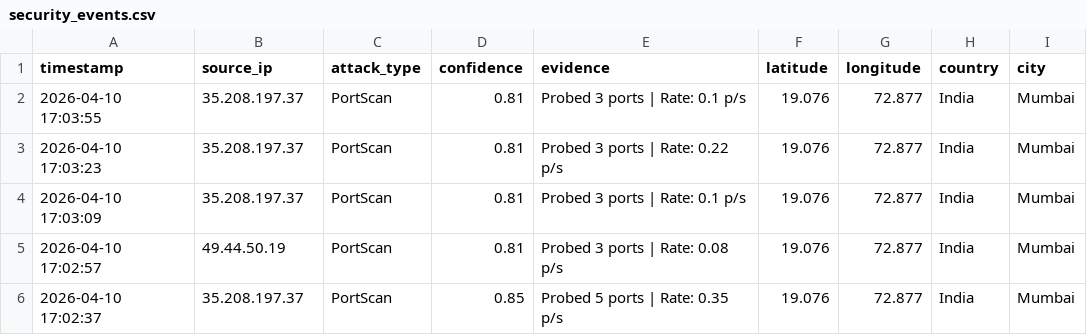
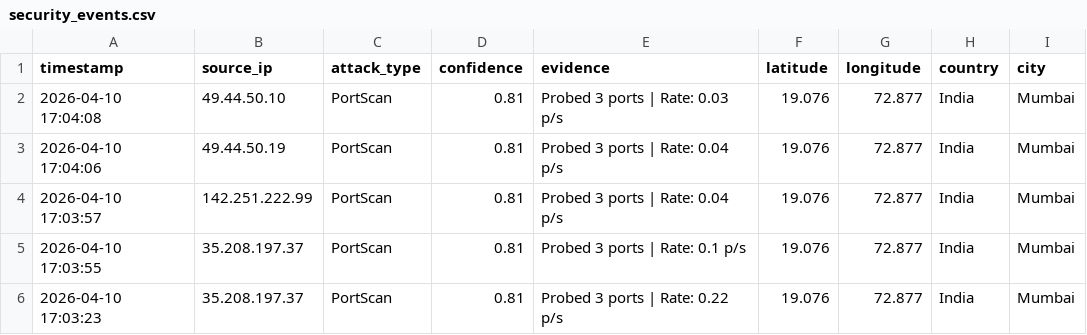
Before and after one commit to vinayak-salian/honeypot-idps, a CSV file: logs/security_events.csv, drawn as a sheet; only a part is shown; the shorter side is filled out with more unchanged rows.

```diff
--- a/logs/security_events.csv
+++ b/logs/security_events.csv
@@ -1,2 +1,5 @@
 timestamp,source_ip,attack_type,confidence,evidence,latitude,longitude,country,city
+"2026-04-10 17:04:08",49.44.50.10,PortScan,0.81,"Probed 3 ports | Rate: 0.03 p/s",19.076,72.877,India,Mumbai
+"2026-04-10 17:04:06",49.44.50.19,PortScan,0.81,"Probed 3 ports | Rate: 0.04 p/s",19.076,72.877,India,Mumbai
+"2026-04-10 17:03:57",142.251.222.99,PortScan,0.81,"Probed 3 ports | Rate: 0.04 p/s",19.076,72.877,India,Mumbai
 "2026-04-10 17:03:55",35.208.197.37,PortScan,0.81,"Probed 3 ports | Rate: 0.1 p/s",19.076,72.877,India,Mumbai
```
Also changed, not shown: logs/system_status.csv, logs/traffic_metrics.csv, 2 other files.
